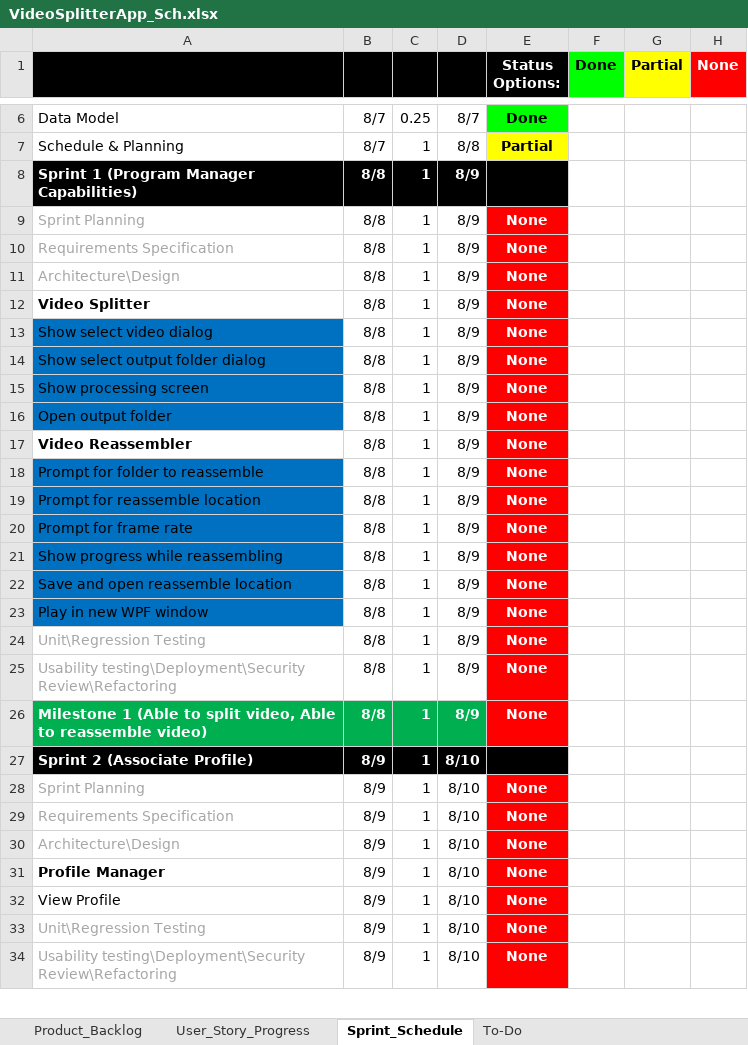
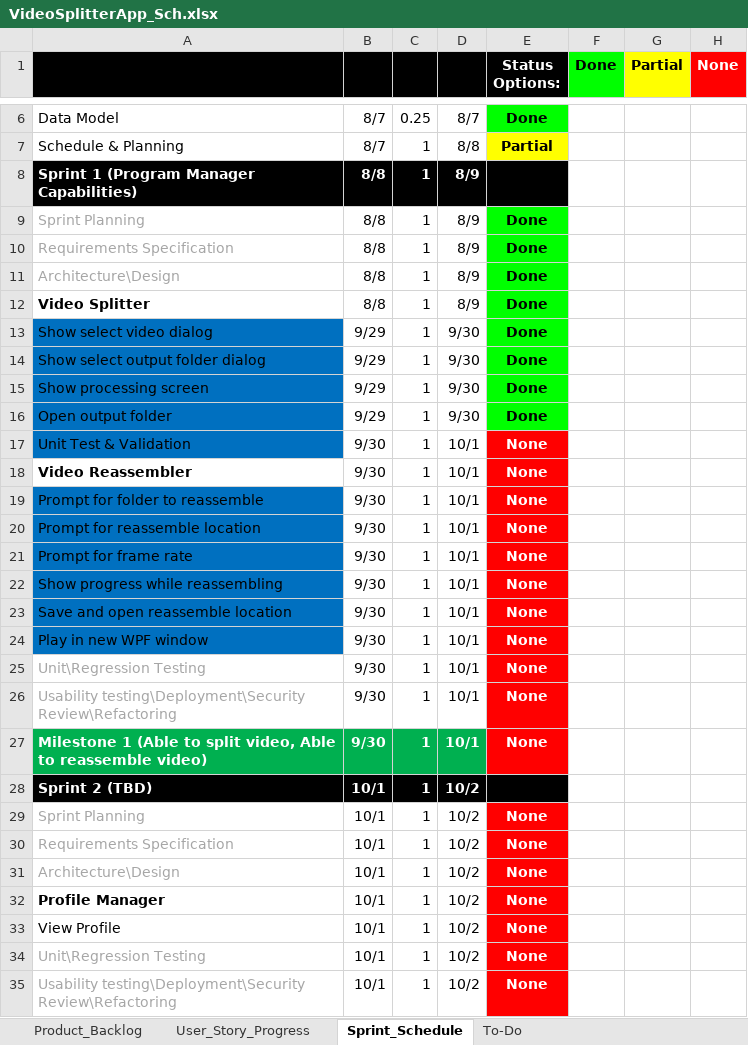
Before and after one commit to hercules08/VideoSplitter, an Excel workbook: docs/VideoSplitterApp_Sch.xlsx, sheet Sprint_Schedule, drawn as a sheet; only a part is shown, gaps mark what is left out; values as stored, in another font and other column widths than the file's, no borders; charts and pictures not drawn; removed rows and columns are numbered as before the commit, all else as after; the diff covers the shown part only; the diff names each change by its address in the sheet, - before the commit and + after, or states it on an @@ line.

Commit message:
Completed video split feature

```diff
--- a/docs/VideoSplitterApp_Sch.xlsx (sheet Sprint_Schedule)
+++ b/docs/VideoSplitterApp_Sch.xlsx (sheet Sprint_Schedule)
-E9:E16 (Status Options:): None
+E9:E16 (Status Options:): Done
@@ E9:E16 fill: #FF0000 → #00FF00, text colour: #FFFFFF → black @@
-B13:B16: 8/8
+B13:B16: 9/29
-D13:D16: 8/9
+D13:D16: 9/30
+row 17: Unit Test & Validation | 9/30 | 1 | 10/1 | None
-B18:B27: 8/8
+B18:B27: 9/30
-D18:D27: 8/9
+D18:D27: 10/1
-row 27: Sprint 2 (Associate Profile) | 8/9 | 1 | 8/10
+row 28: Sprint 2 (TBD) | 10/1 | 1 | 10/2
-B29:B35: 8/9
+B29:B35: 10/1
-D29:D35: 8/10
+D29:D35: 10/2
```
Also changed, not shown: 32 edited cells and cell formats elsewhere in this sheet, sheet Product_Backlog, sheet User_Story_Progress, charts or pictures, 16 other files.
